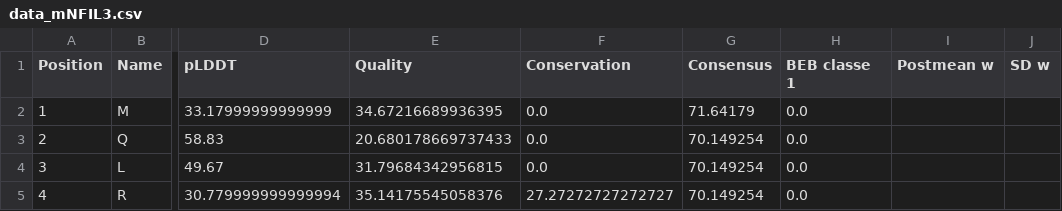
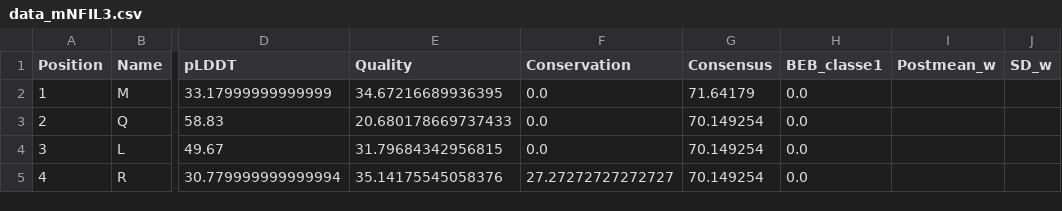
Before and after one commit to Floboysky/dvpILC, a CSV file: example_data/NFIL3/Results/data_mNFIL3.csv, drawn as a sheet; only a part is shown, gaps mark what is left out; the diff names each change by its address in the sheet, - before the commit and + after, or states it on an @@ line.

```diff
--- a/example_data/NFIL3/Results/data_mNFIL3.csv
+++ b/example_data/NFIL3/Results/data_mNFIL3.csv
-H1: BEB classe 1
+H1: BEB_classe1
-I1: Postmean w
+I1: Postmean_w
-J1: SD w
+J1: SD_w
```
Also changed, not shown: 5 other files.
